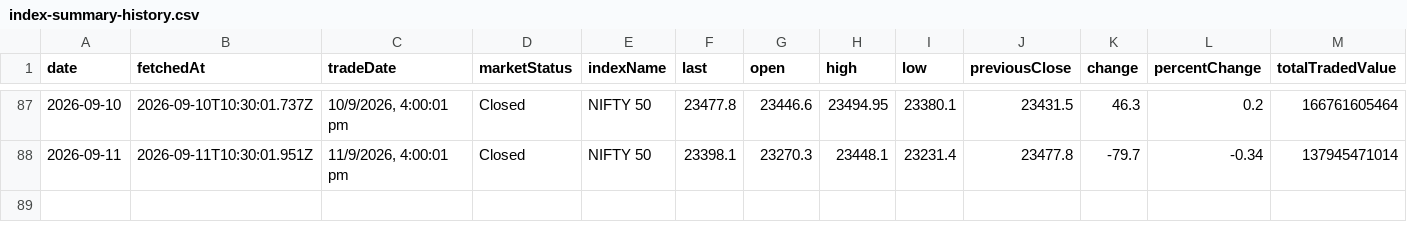
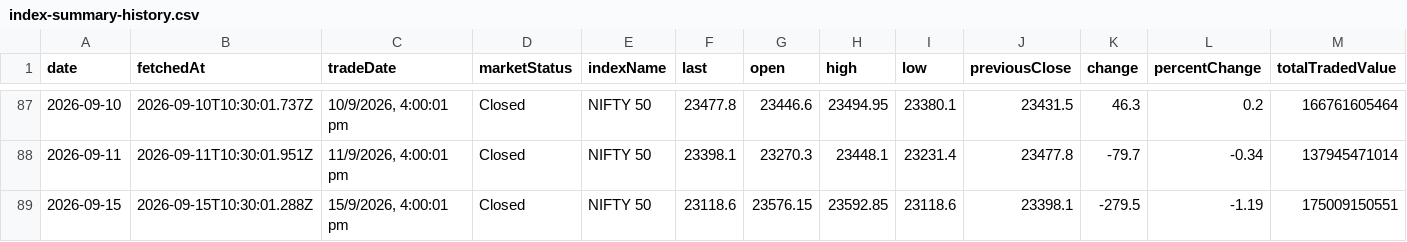
Before and after one commit to shivaraj-arch/niftyanalytica, a CSV file: data/index-summary-history.csv, drawn as a sheet; only a part is shown, gaps mark what is left out; rows hold the shown columns only; the diff names each change by its address in the sheet, - before the commit and + after, or states it on an @@ line.

```diff
--- a/data/index-summary-history.csv
+++ b/data/index-summary-history.csv
+row 89: 2026-09-15 | 2026-09-15T10:30:01.288Z | 15/9/2026, 4:00:01 pm | Closed | NIFTY 50 | 23118.6 | 23576.15 | 23592.85 | 23118.6 | 23398.1 | -279.5 | -1.19 | 175009150551
```
Also changed, not shown: data/market-activity-history.csv, 2 other files.
